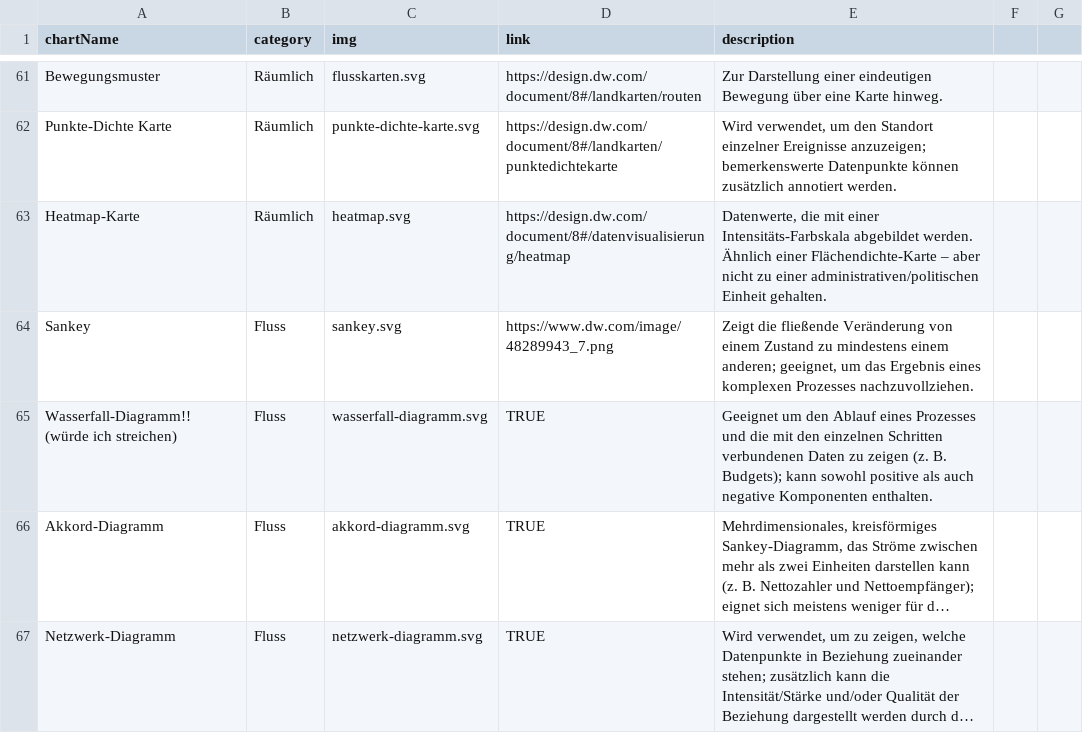
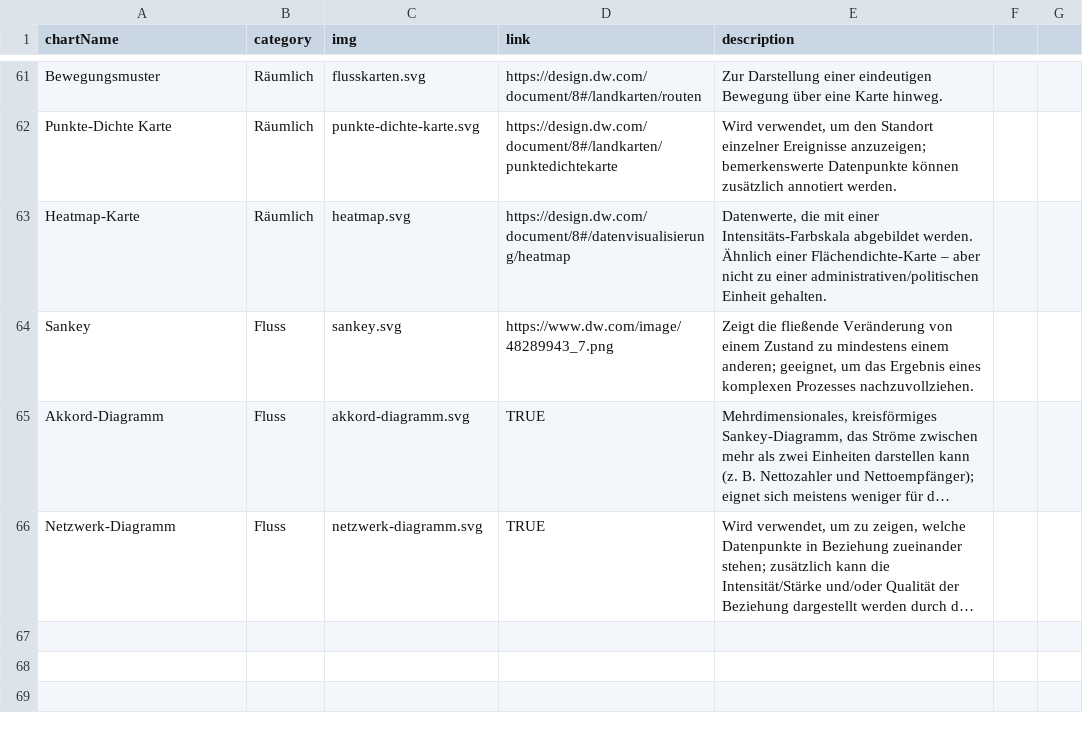
Before and after one commit to dwvolta/gestalten-mit-daten, a CSV file: chartTypes.csv, drawn as a sheet; only a part is shown, gaps mark what is left out; long unchanged cells end in …; the diff names each change by its address in the sheet, - before the commit and + after, or states it on an @@ line.

Commit message:
Wasserfall aus Fluss gelöscht

```diff
--- a/chartTypes.csv
+++ b/chartTypes.csv
-row 65: Wasserfall-Diagramm!! (würde ich streichen) | Fluss | wasserfall-diagramm.svg | TRUE | Geeignet um den Ablauf eines Prozesses und die mit den einzelnen Schritten verbundenen Daten zu zeigen (z. B. Budgets); kann sowohl positive als auch negative Komponenten enthalten.
```
